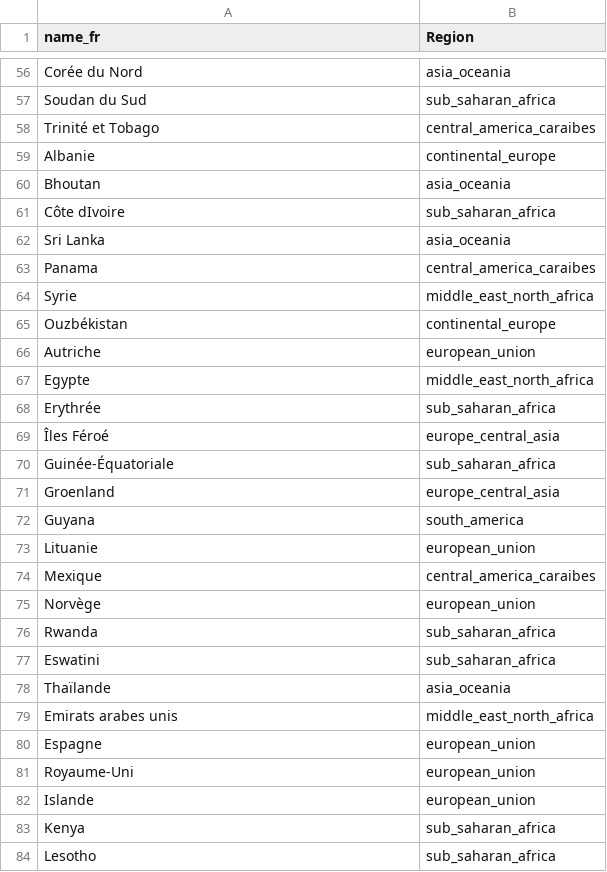
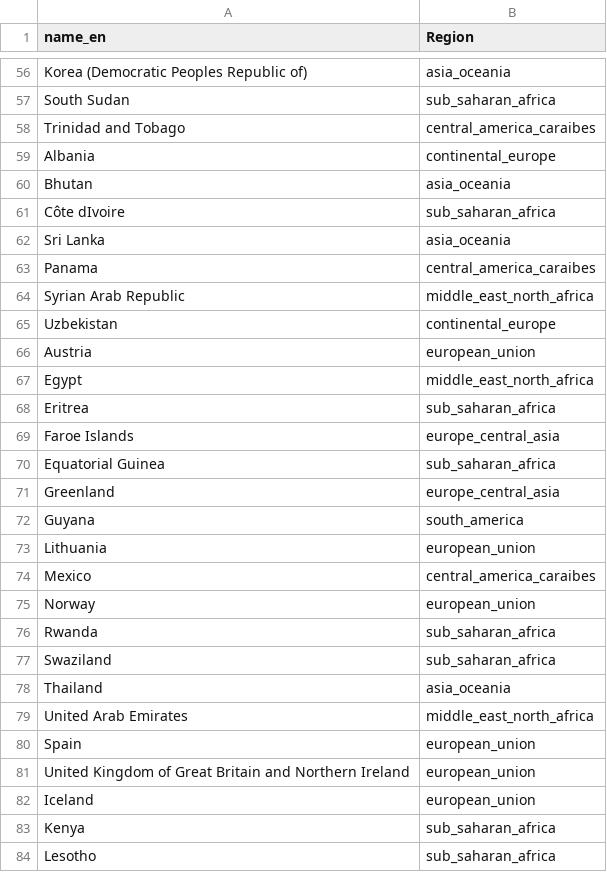
Before and after one commit to stellamirri/pe-hackathon, a CSV file: correspondance_pays_region.csv, drawn as a sheet; only a part is shown, gaps mark what is left out; the diff covers the shown part only; the diff names each change by its address in the sheet, - before the commit and + after, or states it on an @@ line.

```diff
--- a/correspondance_pays_region.csv
+++ b/correspondance_pays_region.csv
-A1: name_fr
+A1: name_en
-A56 (name_en): Corée du Nord
+A56 (name_en): Korea (Democratic Peoples Republic of)
-A57 (name_en): Soudan du Sud
+A57 (name_en): South Sudan
-A58 (name_en): Trinité et Tobago
+A58 (name_en): Trinidad and Tobago
-A59 (name_en): Albanie
+A59 (name_en): Albania
-A60 (name_en): Bhoutan
+A60 (name_en): Bhutan
-A64 (name_en): Syrie
+A64 (name_en): Syrian Arab Republic
-A65 (name_en): Ouzbékistan
+A65 (name_en): Uzbekistan
-A66 (name_en): Autriche
+A66 (name_en): Austria
-A67 (name_en): Egypte
+A67 (name_en): Egypt
-A68 (name_en): Erythrée
+A68 (name_en): Eritrea
-A69 (name_en): Îles Féroé
+A69 (name_en): Faroe Islands
-A70 (name_en): Guinée-Équatoriale
+A70 (name_en): Equatorial Guinea
-A71 (name_en): Groenland
+A71 (name_en): Greenland
-A73 (name_en): Lituanie
+A73 (name_en): Lithuania
-A74 (name_en): Mexique
+A74 (name_en): Mexico
-A75 (name_en): Norvège
+A75 (name_en): Norway
-A77 (name_en): Eswatini
+A77 (name_en): Swaziland
-A78 (name_en): Thaïlande
+A78 (name_en): Thailand
-A79 (name_en): Emirats arabes unis
+A79 (name_en): United Arab Emirates
-A80 (name_en): Espagne
+A80 (name_en): Spain
-A81 (name_en): Royaume-Uni
+A81 (name_en): United Kingdom of Great Britain and Northern Ireland
-A82 (name_en): Islande
+A82 (name_en): Iceland
```
Also changed, not shown: 133 edited cells elsewhere in this file, 2 other files.
